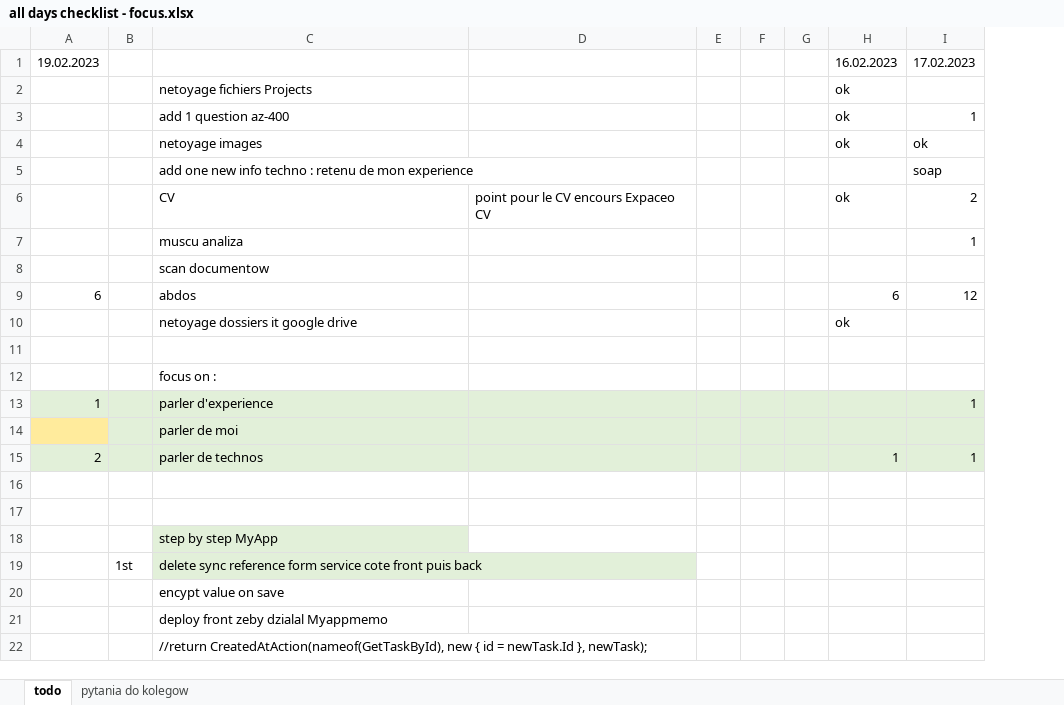
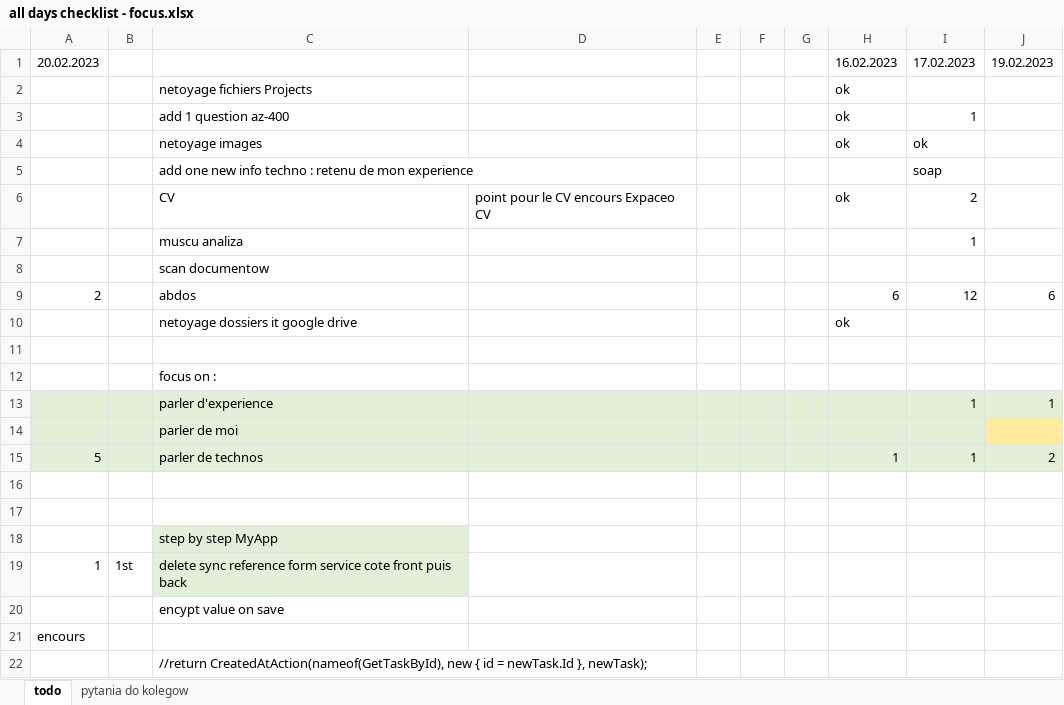
Before and after one commit to wth-mvp-s/LT, an Excel workbook: (development)/all days checklist - focus.xlsx, sheet todo, drawn as a sheet; values as stored, in another font and other column widths than the file's, no borders; removed rows and columns are numbered as before the commit, all else as after; the diff names each change by its address in the sheet, - before the commit and + after, or states it on an @@ line.

```diff
--- a/(development)/all days checklist - focus.xlsx (sheet todo)
+++ b/(development)/all days checklist - focus.xlsx (sheet todo)
+column J, rows 1-15: 19.02.2023 |  |  |  |  |  |  |  | 6 |  |  |  | 1 |  | 2
-A1: 19.02.2023
+A1: 20.02.2023
-A9: 6
+A9: 2
-A13: 1
+A13: (empty)
-A14 fill: #FFEB9C
+A14 fill: #E2F0D9
-A15: 2
+A15: 5
-A19: (empty)
+A19: 1
-row 21:  |  | deploy front zeby dzialal Myappmemo
+row 21: encours
```
Also changed, not shown: sheet pytania do kolegow, 2 other files.
